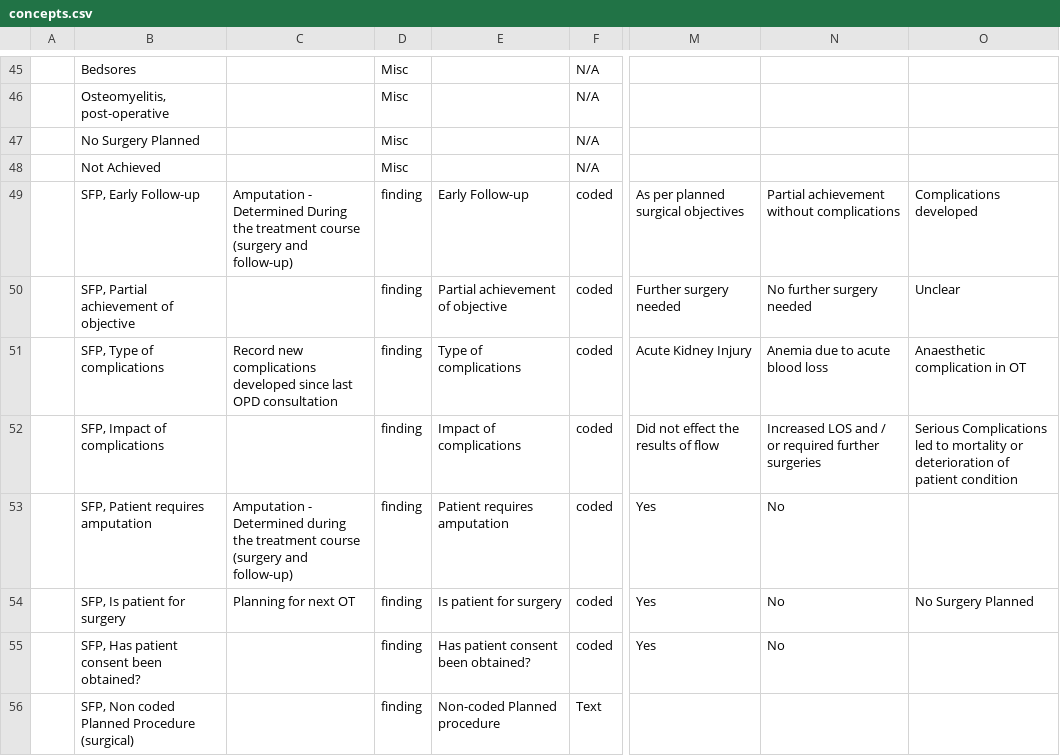
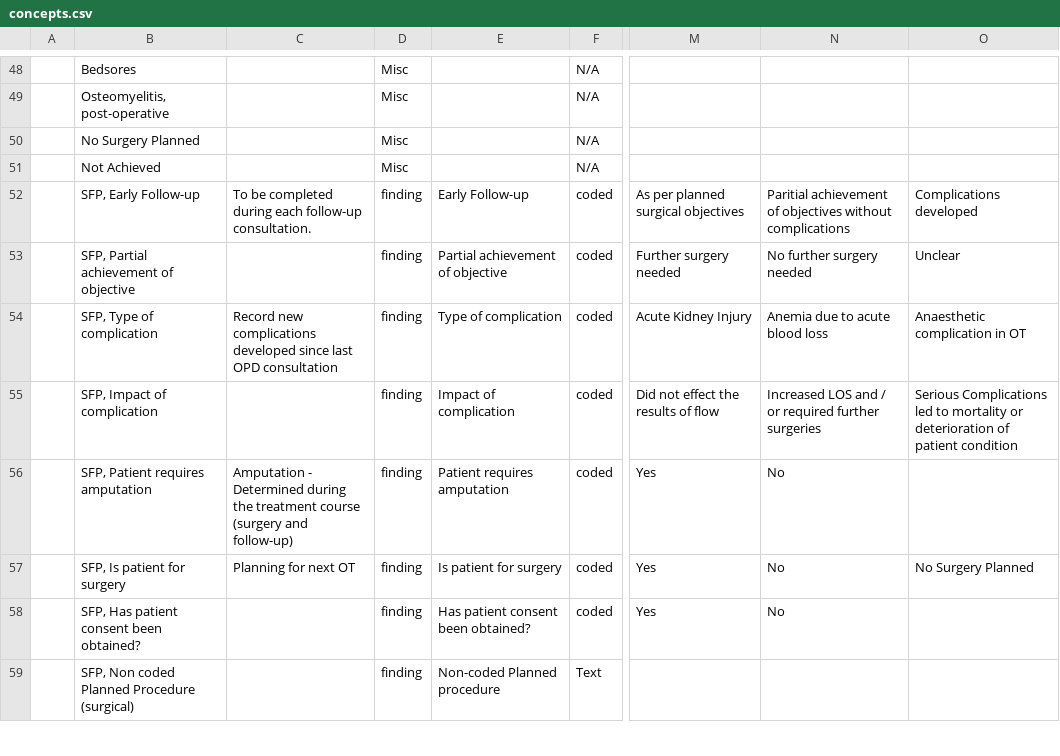
Before and after one commit to trodriguezmsf/amman-config, a CSV file: openmrs/ammancsv/release3.2/concepts.csv, drawn as a sheet; only a part is shown, gaps mark what is left out; addresses are those after the commit; the diff covers the shown part only; the diff names each change by its address in the sheet, - before the commit and + after, or states it on an @@ line.

Commit message:
Shivakumar| Adding concepts of surgeon follow up form

```diff
--- a/openmrs/ammancsv/release3.2/concepts.csv
+++ b/openmrs/ammancsv/release3.2/concepts.csv
-C52: Amputation - Determined During the treatment course (surgery and follow-up)
+C52: To be completed during each follow-up consultation.
-N52: Partial achievement without complications
+N52: Paritial achievement of objectives without complications
-B54: SFP, Type of complications
+B54: SFP, Type of complication
-E54: Type of complications
+E54: Type of complication
-B55: SFP, Impact of complications
+B55: SFP, Impact of complication
-E55: Impact of complications
+E55: Impact of complication
```
Also changed, not shown: 7 added rows and 6 edited cells elsewhere in this file, openmrs/ammancsv/release3.2/concept_sets.csv.
